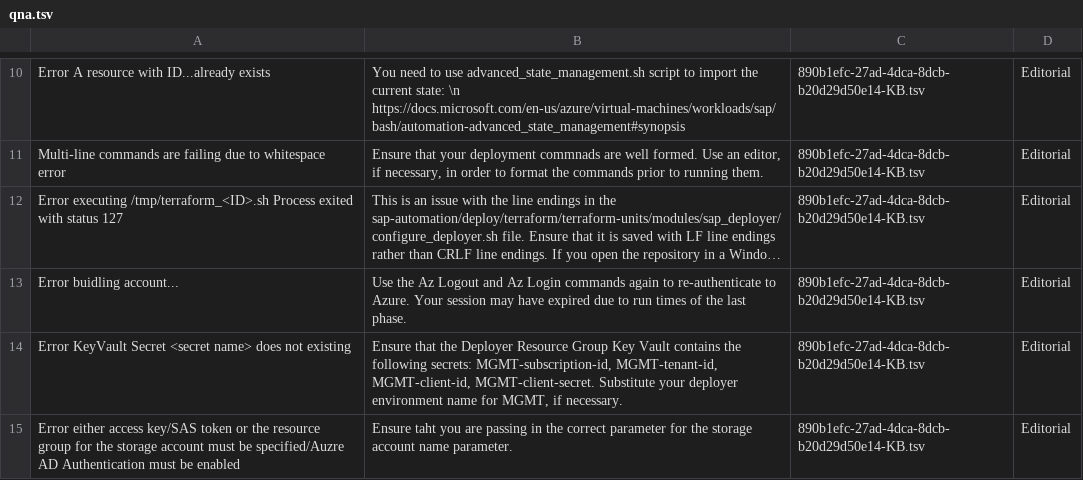
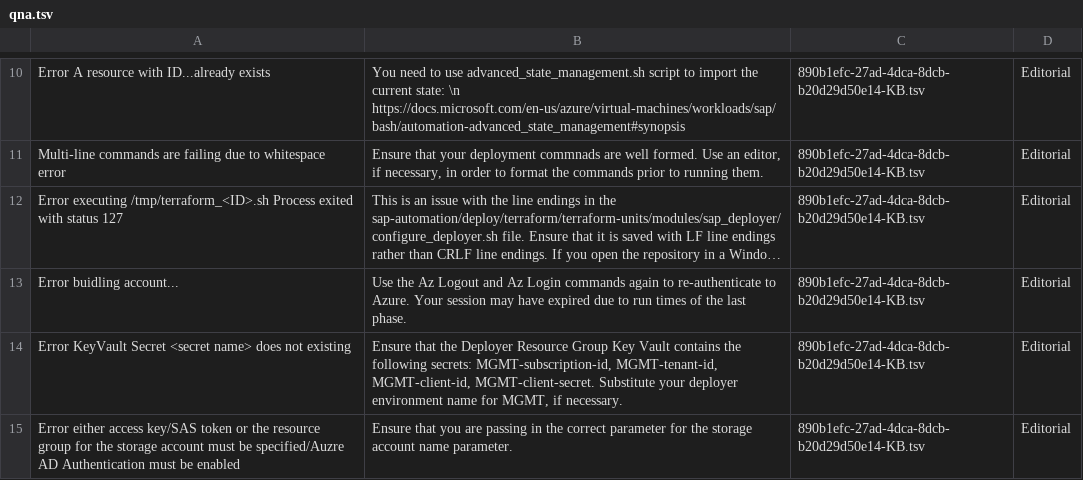
Before and after one commit to jhajduk-microsoft/BotBuilder-Samples, a TSV file: samples/python/11.qnamaker/cognitiveModels/qna.tsv, drawn as a sheet; only a part is shown, gaps mark what is left out; long unchanged cells end in ….

Commit message:
correcting misspelling

```diff
--- a/samples/python/11.qnamaker/cognitiveModels/qna.tsv
+++ b/samples/python/11.qnamaker/cognitiveModels/qna.tsv
@@ -14,2 +14,2 @@ Error buidling account...	Use the Az Logout and Az Login commands again to re-au
 Error KeyVault Secret <secret name> does not existing	Ensure that the Deployer Resource Group Key Vault contains the following secrets: MGMT-subscription-id, MGMT-tenant-id, MGMT-client-id, MGMT-client-secret. Substitute your deployer environment name for MGMT, if necessary.	890b1efc-27ad-4dca-8dcb-b20d29d50e14-KB.tsv	Editorial
-Error either access key/SAS token or the resource group for the storage account must be specified/Auzre AD Authentication must be enabled	Ensure taht you are passing in the correct parameter for the storage account name parameter.	890b1efc-27ad-4dca-8dcb-b20d29d50e14-KB.tsv	Editorial
+Error either access key/SAS token or the resource group for the storage account must be specified/Auzre AD Authentication must be enabled	Ensure that you are passing in the correct parameter for the storage account name parameter.	890b1efc-27ad-4dca-8dcb-b20d29d50e14-KB.tsv	Editorial
```
